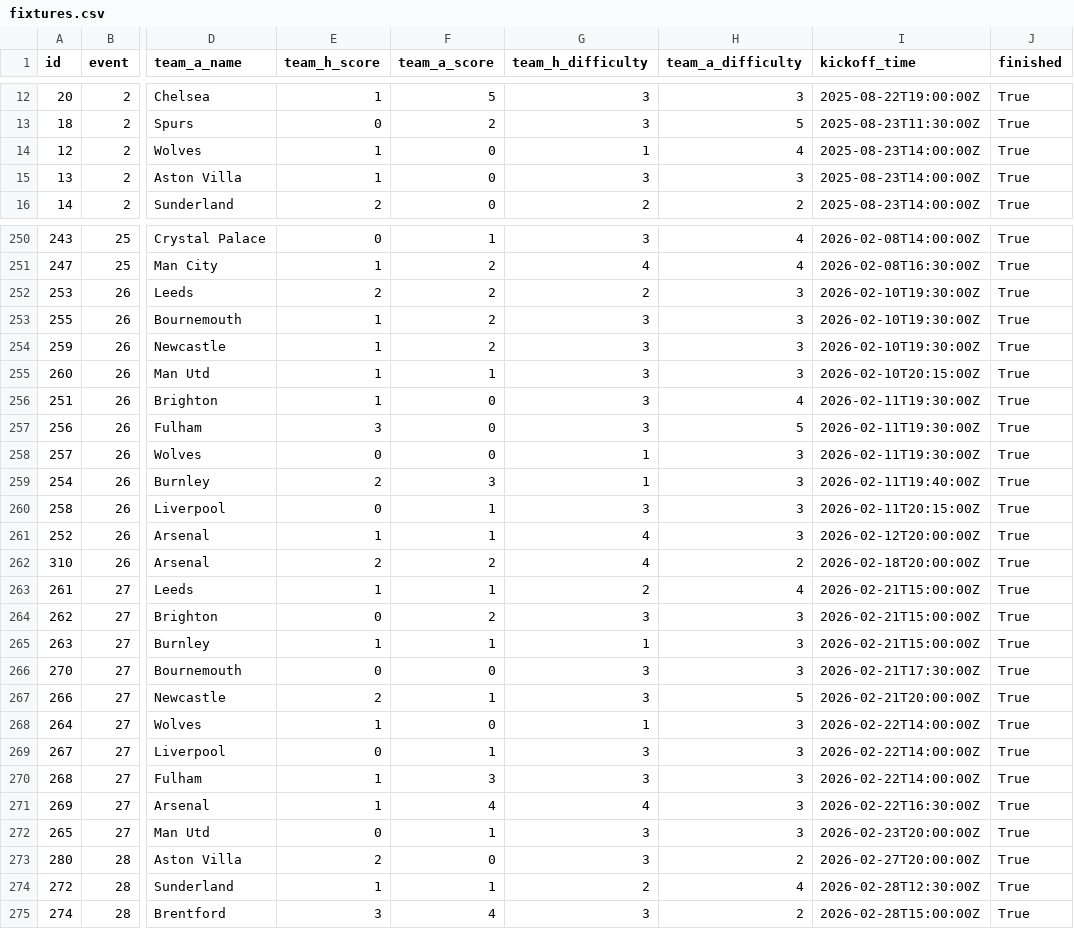
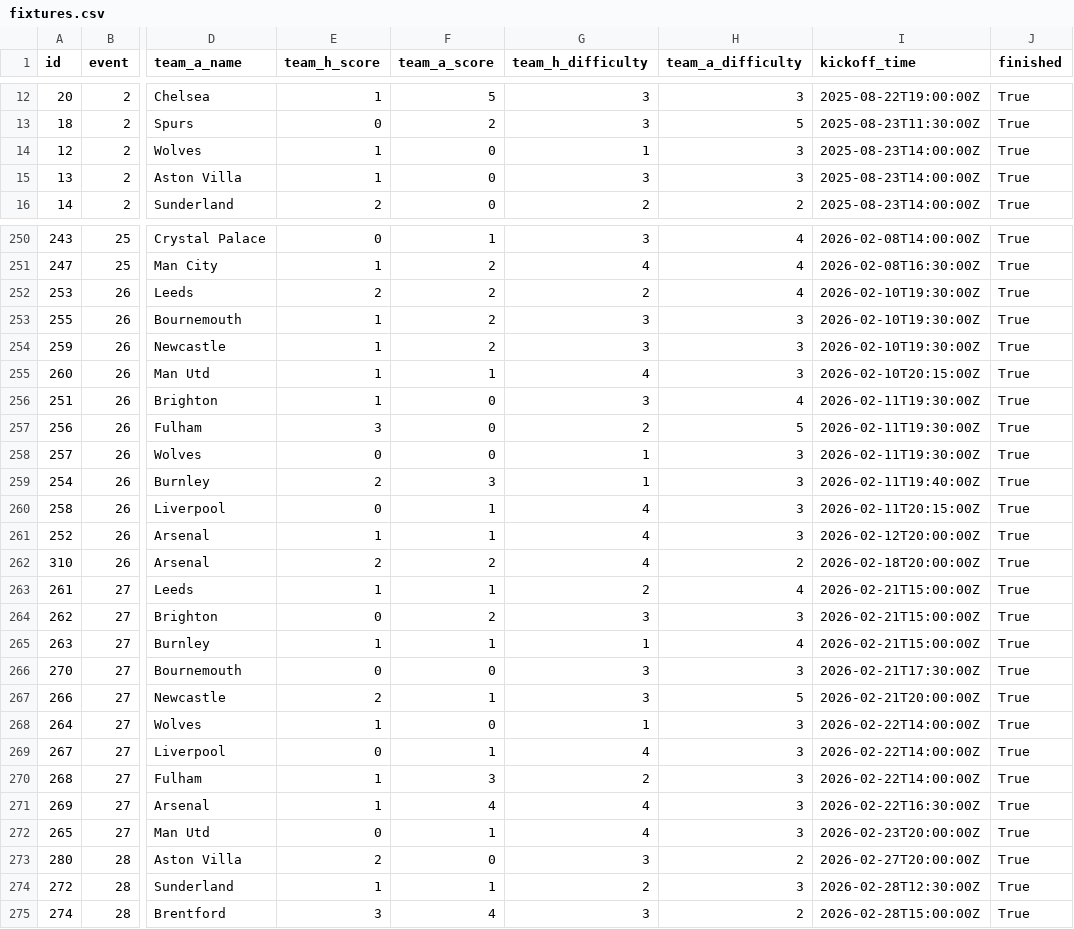
Before and after one commit to jduffy21/fpl-dashboard-data, a CSV file: fpl_data/fixtures.csv, drawn as a sheet; only a part is shown, gaps mark what is left out; the diff covers the shown part only; the diff names each change by its address in the sheet, - before the commit and + after, or states it on an @@ line.

```diff
--- a/fpl_data/fixtures.csv
+++ b/fpl_data/fixtures.csv
-H14 (team_a_difficulty): 4
+H14 (team_a_difficulty): 3
-H252 (team_a_difficulty): 3
+H252 (team_a_difficulty): 4
-G255 (team_h_difficulty): 3
+G255 (team_h_difficulty): 4
-G257 (team_h_difficulty): 3
+G257 (team_h_difficulty): 2
-G260 (team_h_difficulty): 3
+G260 (team_h_difficulty): 4
-H265 (team_a_difficulty): 3
+H265 (team_a_difficulty): 4
-G269 (team_h_difficulty): 3
+G269 (team_h_difficulty): 4
-G270 (team_h_difficulty): 3
+G270 (team_h_difficulty): 2
-G272 (team_h_difficulty): 3
+G272 (team_h_difficulty): 4
-H274 (team_a_difficulty): 4
+H274 (team_a_difficulty): 3
```
Also changed, not shown: 85 edited cells elsewhere in this file, fpl_data/best_players_latest.csv, fpl_data/best_players_log.csv, 2 other files.
